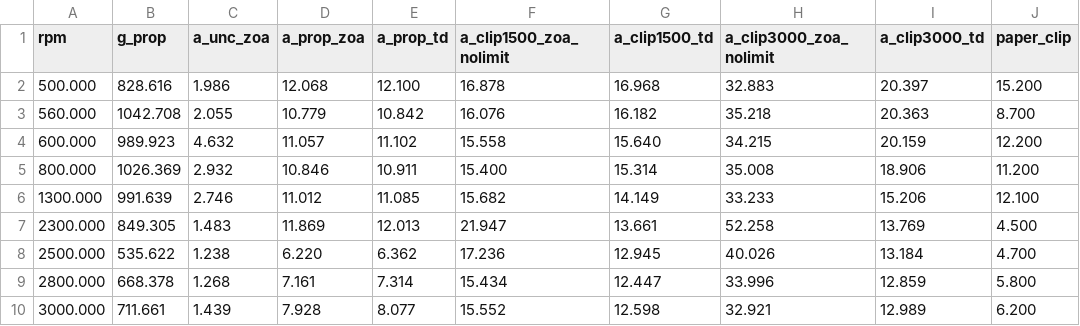
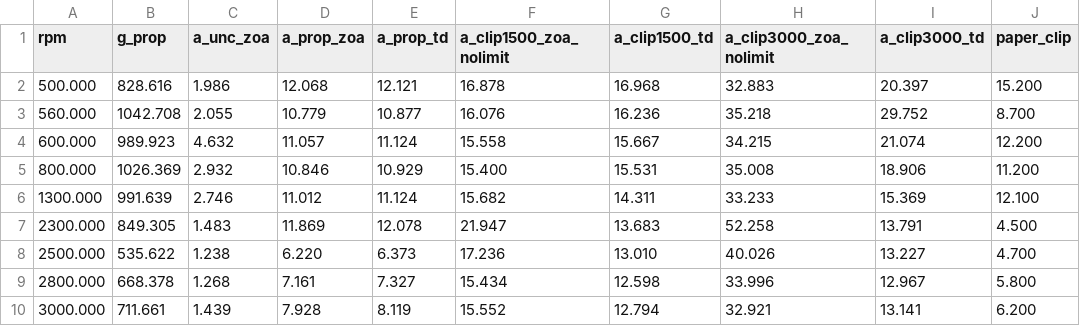
Before and after one commit to samo14s/new-controller, a CSV file: ozsoy2026/results/table3_main.csv, drawn as a sheet; only a part is shown; the diff names each change by its address in the sheet, - before the commit and + after, or states it on an @@ line.

```diff
--- a/ozsoy2026/results/table3_main.csv
+++ b/ozsoy2026/results/table3_main.csv
-E2 (a_prop_td): 12.100
+E2 (a_prop_td): 12.121
-E3 (a_prop_td): 10.842
+E3 (a_prop_td): 10.877
-G3 (a_clip1500_td): 16.182
+G3 (a_clip1500_td): 16.236
-I3 (a_clip3000_td): 20.363
+I3 (a_clip3000_td): 29.752
-E4 (a_prop_td): 11.102
+E4 (a_prop_td): 11.124
-G4 (a_clip1500_td): 15.640
+G4 (a_clip1500_td): 15.667
-I4 (a_clip3000_td): 20.159
+I4 (a_clip3000_td): 21.074
-E5 (a_prop_td): 10.911
+E5 (a_prop_td): 10.929
-G5 (a_clip1500_td): 15.314
+G5 (a_clip1500_td): 15.531
-E6 (a_prop_td): 11.085
+E6 (a_prop_td): 11.124
-G6 (a_clip1500_td): 14.149
+G6 (a_clip1500_td): 14.311
-I6 (a_clip3000_td): 15.206
+I6 (a_clip3000_td): 15.369
-E7 (a_prop_td): 12.013
+E7 (a_prop_td): 12.078
-G7 (a_clip1500_td): 13.661
+G7 (a_clip1500_td): 13.683
-I7 (a_clip3000_td): 13.769
+I7 (a_clip3000_td): 13.791
-E8 (a_prop_td): 6.362
+E8 (a_prop_td): 6.373
-G8 (a_clip1500_td): 12.945
+G8 (a_clip1500_td): 13.010
-I8 (a_clip3000_td): 13.184
+I8 (a_clip3000_td): 13.227
-E9 (a_prop_td): 7.314
+E9 (a_prop_td): 7.327
-G9 (a_clip1500_td): 12.447
+G9 (a_clip1500_td): 12.598
-I9 (a_clip3000_td): 12.859
+I9 (a_clip3000_td): 12.967
-E10 (a_prop_td): 8.077
+E10 (a_prop_td): 8.119
-G10 (a_clip1500_td): 12.598
+G10 (a_clip1500_td): 12.794
-I10 (a_clip3000_td): 12.989
+I10 (a_clip3000_td): 13.141
```
Also changed, not shown: 19 other files.
